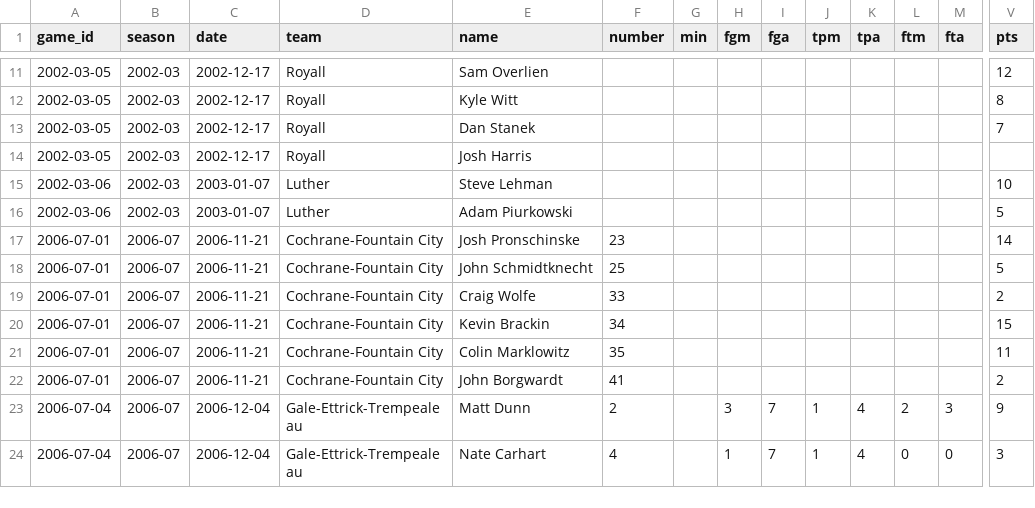
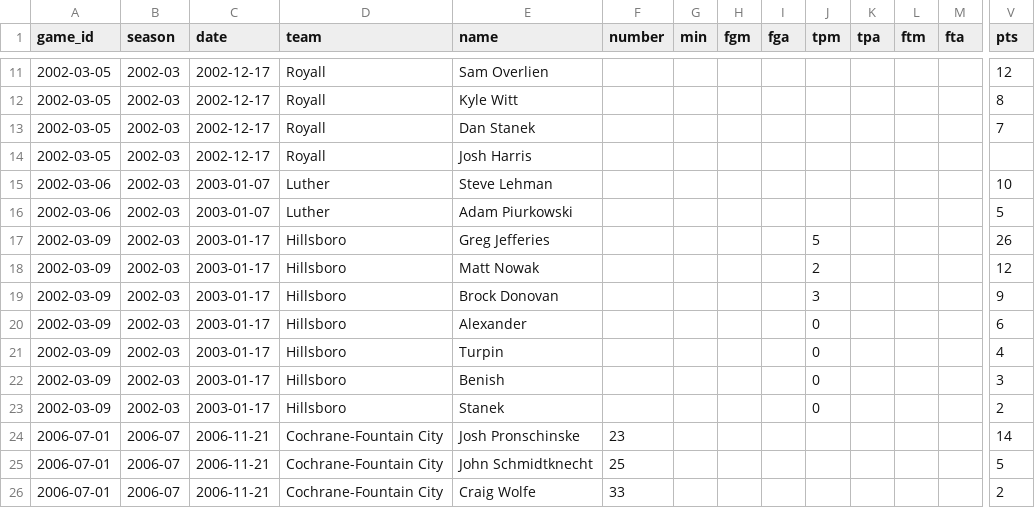
Before and after one commit to jparr021/bangor-basketball, a CSV file: data/opponent_player_games.csv, drawn as a sheet; only a part is shown, gaps mark what is left out; the shorter side is filled out with more unchanged rows; rows hold the shown columns only; the diff names each change by its address in the sheet, - before the commit and + after, or states it on an @@ line.

```diff
--- a/data/opponent_player_games.csv
+++ b/data/opponent_player_games.csv
+row 17: 2002-03-09 | 2002-03 | 2003-01-17 | Hillsboro | Greg Jefferies |  |  |  |  | 5 |  |  |  | 26
+row 18: 2002-03-09 | 2002-03 | 2003-01-17 | Hillsboro | Matt Nowak |  |  |  |  | 2 |  |  |  | 12
+row 19: 2002-03-09 | 2002-03 | 2003-01-17 | Hillsboro | Brock Donovan |  |  |  |  | 3 |  |  |  | 9
+row 20: 2002-03-09 | 2002-03 | 2003-01-17 | Hillsboro | Alexander |  |  |  |  | 0 |  |  |  | 6
+row 21: 2002-03-09 | 2002-03 | 2003-01-17 | Hillsboro | Turpin |  |  |  |  | 0 |  |  |  | 4
+row 22: 2002-03-09 | 2002-03 | 2003-01-17 | Hillsboro | Benish |  |  |  |  | 0 |  |  |  | 3
+row 23: 2002-03-09 | 2002-03 | 2003-01-17 | Hillsboro | Stanek |  |  |  |  | 0 |  |  |  | 2
```
Also changed, not shown: data/games.csv, data/player_games.csv, 10 other files.
